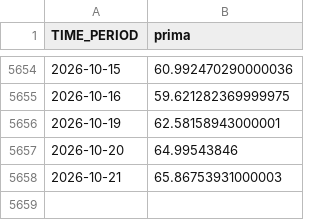
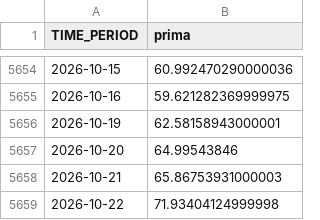
Before and after one commit to elespeculador-datos/ifg, a CSV file: datos/prima.csv, drawn as a sheet; only a part is shown, gaps mark what is left out; the diff names each change by its address in the sheet, - before the commit and + after, or states it on an @@ line.

```diff
--- a/datos/prima.csv
+++ b/datos/prima.csv
+row 5659: 2026-10-22 | 71.93404124999998
```
Also changed, not shown: docs/componentes.csv, docs/ifg_serie.csv, 5 other files.
